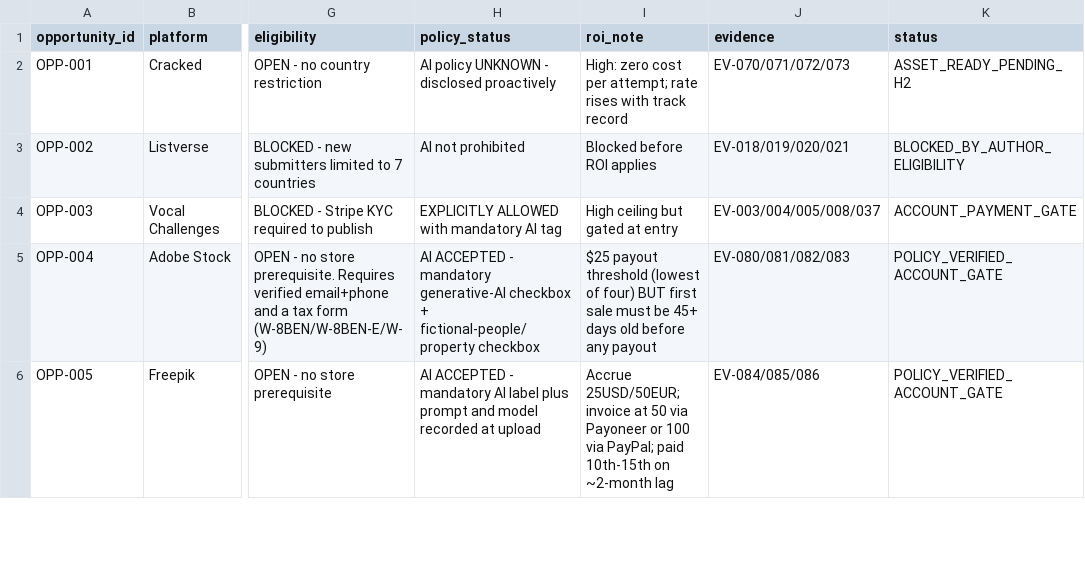
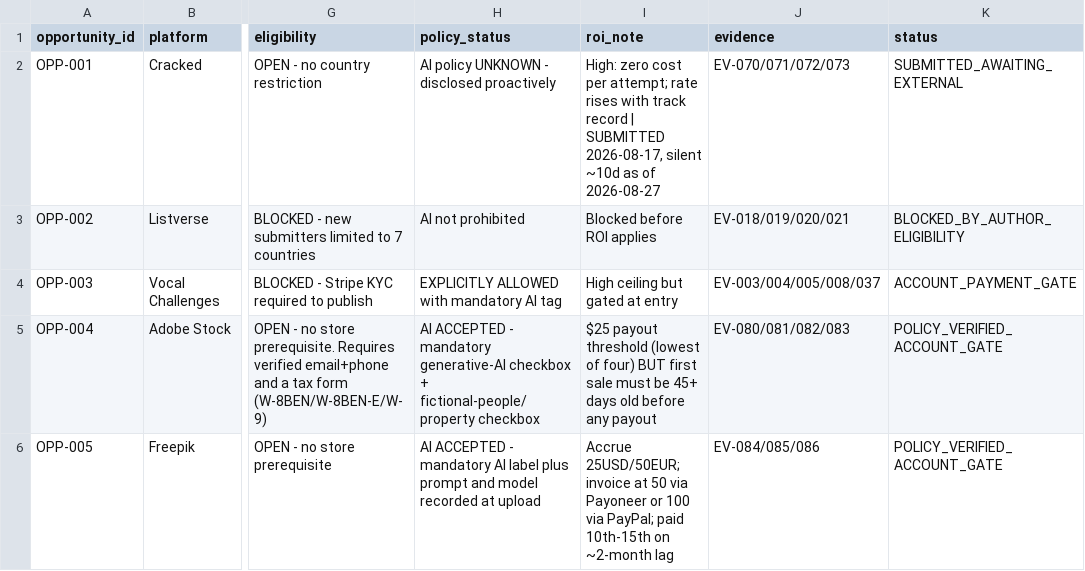
Before and after one commit to fcubeve-alt/project-m1-autopublishing, a CSV file: ledger/OPPORTUNITIES.csv, drawn as a sheet; only a part is shown, gaps mark what is left out; the diff names each change by its address in the sheet, - before the commit and + after, or states it on an @@ line.

```diff
--- a/ledger/OPPORTUNITIES.csv
+++ b/ledger/OPPORTUNITIES.csv
-I2 (roi_note): …track record
+I2 (roi_note): …track record | SUBMITTED 2026-08-17, silent ~10d as of 2026-08-27
-K2 (status): ASSET_READY_PENDING_H2
+K2 (status): SUBMITTED_AWAITING_EXTERNAL
```
Also changed, not shown: evidence/EVIDENCE_STORE.csv, ledger/SUBMISSIONS.csv, 9 other files.
